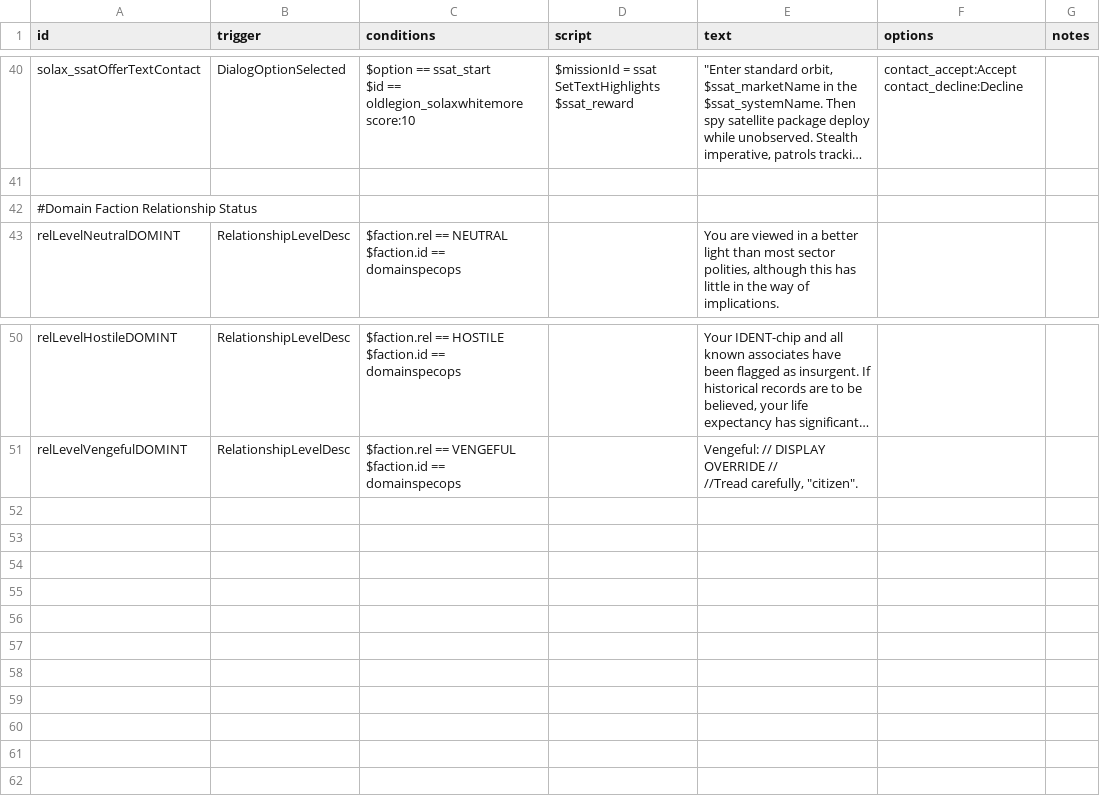
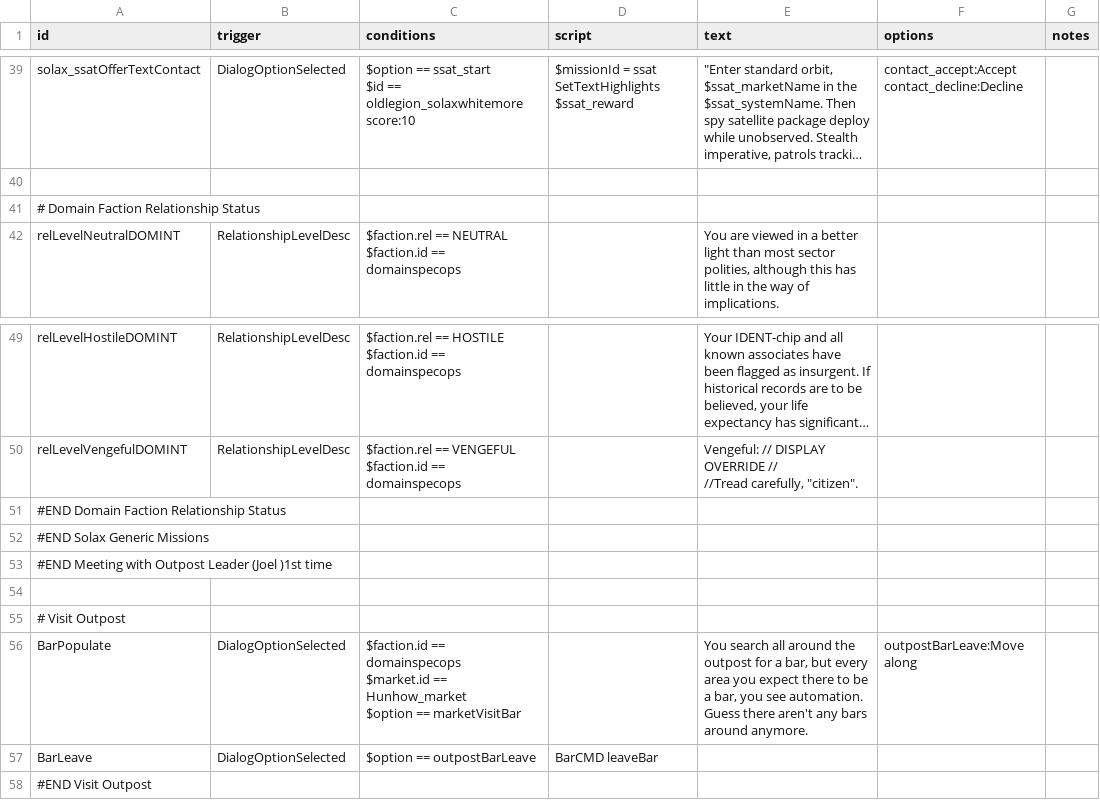
Before and after one commit to GlauberJr25/A-Silent-Siege-indev, a CSV file: data/campaign/rules.csv, drawn as a sheet; only a part is shown, gaps mark what is left out; long unchanged cells end in …; addresses are those after the commit; ↵ is a line break in a cell; the diff covers the shown part only; the diff names each change by its address in the sheet, - before the commit and + after, or states it on an @@ line.

Commit message:
Gate Jump Intercept Fix & Outpost Bar Limitation

```diff
--- a/data/campaign/rules.csv
+++ b/data/campaign/rules.csv
-A41 (id): #Domain Faction Relationship Status
+A41 (id): # Domain Faction Relationship Status
+row 51: #END Domain Faction Relationship Status
+row 52: #END Solax Generic Missions
+row 53: #END Meeting with Outpost Leader (Joel )1st time
+row 54: (empty)
+row 55: # Visit Outpost
+row 56: BarPopulate | DialogOptionSelected | $faction.id == domainspecops ↵ $market.id == Hunhow_market ↵ $option == marketVisitBar |  | You search all around the outpost for a bar, but every area you expect there to be a bar, you see automation. Guess there aren't any bars around anymore. | outpostBarLeave:Move along
+row 57: BarLeave | DialogOptionSelected | $option == outpostBarLeave | BarCMD leaveBar
+row 58: #END Visit Outpost
```
Also changed, not shown: 3 added rows, 4 removed rows and 5 edited cells elsewhere in this file, 5 other files.
